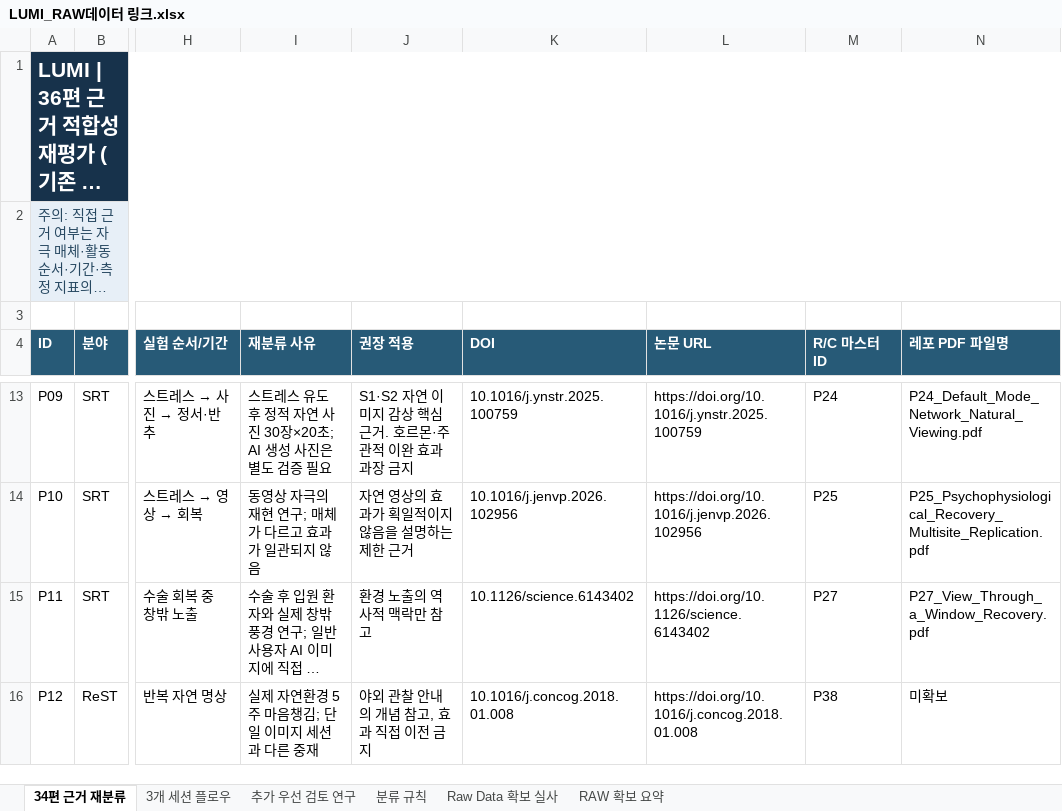
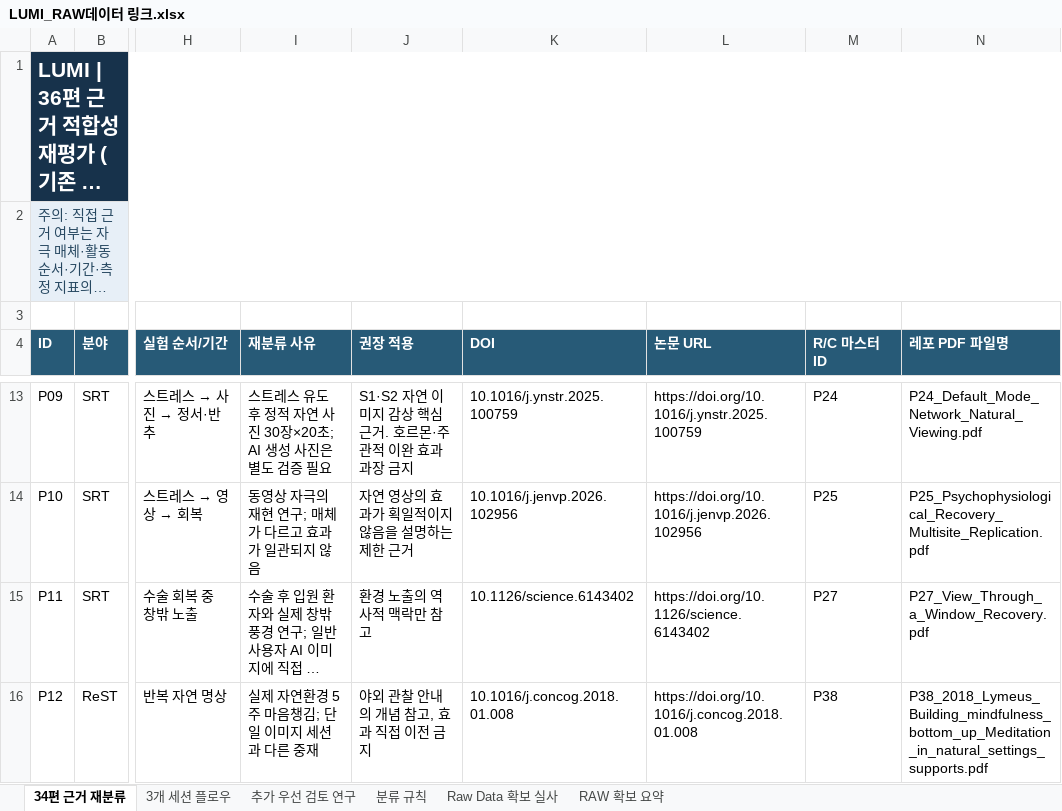
Before and after one commit to lumi-wellness-agent/Research_paper, an Excel workbook: LUMI_RAW데이터 링크.xlsx, sheet 34편 근거 재분류, drawn as a sheet; only a part is shown, gaps mark what is left out; long unchanged cells end in …; values as stored, in another font and other column widths than the file's, no borders; the diff covers the shown part only; the diff names each change by its address in the sheet, - before the commit and + after, or states it on an @@ line.

```diff
--- a/LUMI_RAW데이터 링크.xlsx (sheet 34편 근거 재분류)
+++ b/LUMI_RAW데이터 링크.xlsx (sheet 34편 근거 재분류)
-N16 (레포 PDF 파일명): 미확보
+N16 (레포 PDF 파일명): P38_2018_Lymeus_Building_mindfulness_bottom_up_Meditation_in_natural_settings_supports.pdf
```
Also changed, not shown: 2 edited cells elsewhere in this sheet, LUMI_R_C_Research_2026-10-22/LUMI_R_C_논문목록_2026-10-22.xlsx, LUMI_R_C_Research_2026-10-22/미확보_논문_직접검색_목록_2026-10-22.xlsx, 4 other files.
